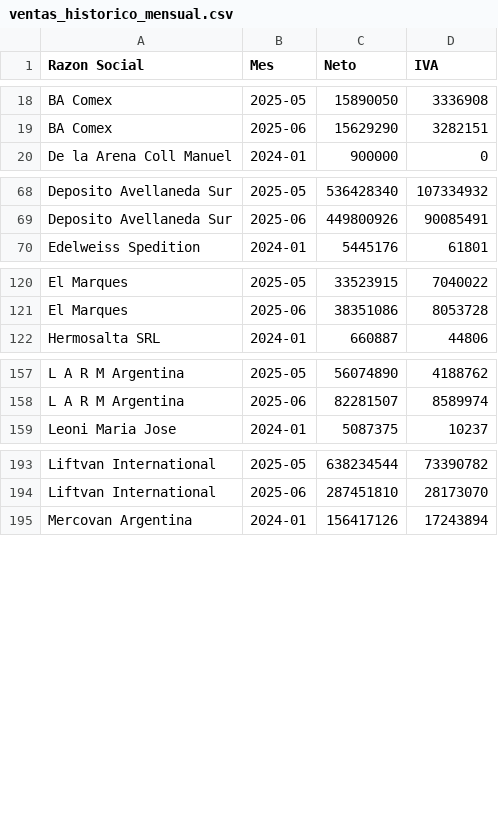
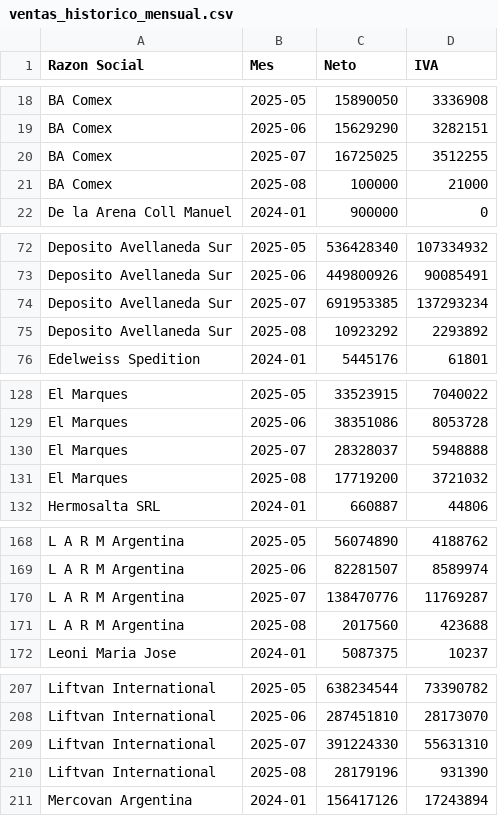
Before and after one commit to marajadesantelmo/resumen_contable, a CSV file: data/ventas_historico_mensual.csv, drawn as a sheet; only a part is shown, gaps mark what is left out; the diff covers the shown part only.

```diff
--- a/data/ventas_historico_mensual.csv
+++ b/data/ventas_historico_mensual.csv
@@ -19,2 +19,4 @@ BA Comex,2025-05,15890050,3336908
 BA Comex,2025-06,15629290,3282151
+BA Comex,2025-07,16725025,3512255
+BA Comex,2025-08,100000,21000
 De la Arena Coll Manuel,2024-01,900000,0
@@ -69,2 +73,4 @@ Deposito Avellaneda Sur,2025-05,536428340,107334932
 Deposito Avellaneda Sur,2025-06,449800926,90085491
+Deposito Avellaneda Sur,2025-07,691953385,137293234
+Deposito Avellaneda Sur,2025-08,10923292,2293892
 Edelweiss Spedition,2024-01,5445176,61801
@@ -121,2 +129,4 @@ El Marques,2025-05,33523915,7040022
 El Marques,2025-06,38351086,8053728
+El Marques,2025-07,28328037,5948888
+El Marques,2025-08,17719200,3721032
 Hermosalta SRL,2024-01,660887,44806
@@ -158,2 +169,4 @@ L A R M Argentina,2025-05,56074890,4188762
 L A R M Argentina,2025-06,82281507,8589974
+L A R M Argentina,2025-07,138470776,11769287
+L A R M Argentina,2025-08,2017560,423688
 Leoni Maria Jose,2024-01,5087375,10237
@@ -194,2 +208,4 @@ Liftvan International,2025-05,638234544,73390782
 Liftvan International,2025-06,287451810,28173070
+Liftvan International,2025-07,391224330,55631310
+Liftvan International,2025-08,28179196,931390
 Mercovan Argentina,2024-01,156417126,17243894
```
Also changed, not shown: 13 added rows and 1 edited cell elsewhere in this file, data/compras_historico_mensual.csv, data/comprobantes_historicos.csv, 12 other files.
